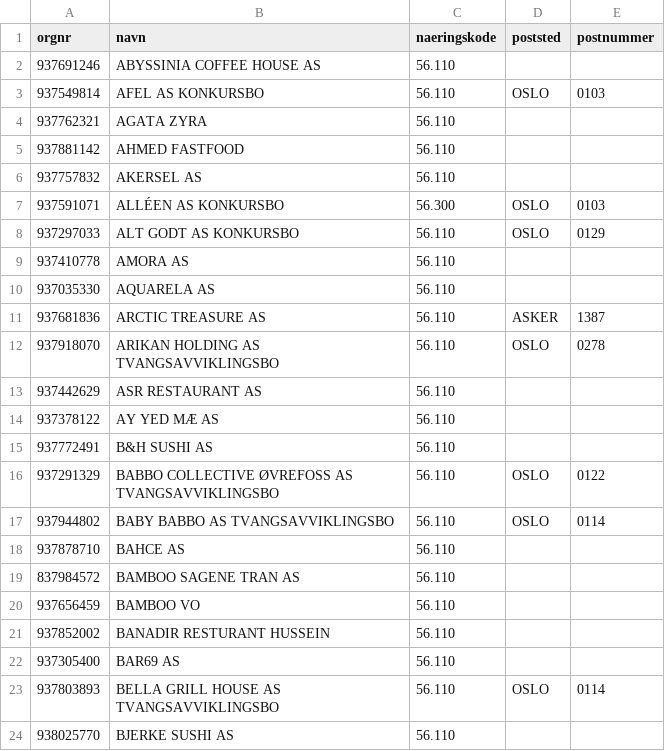
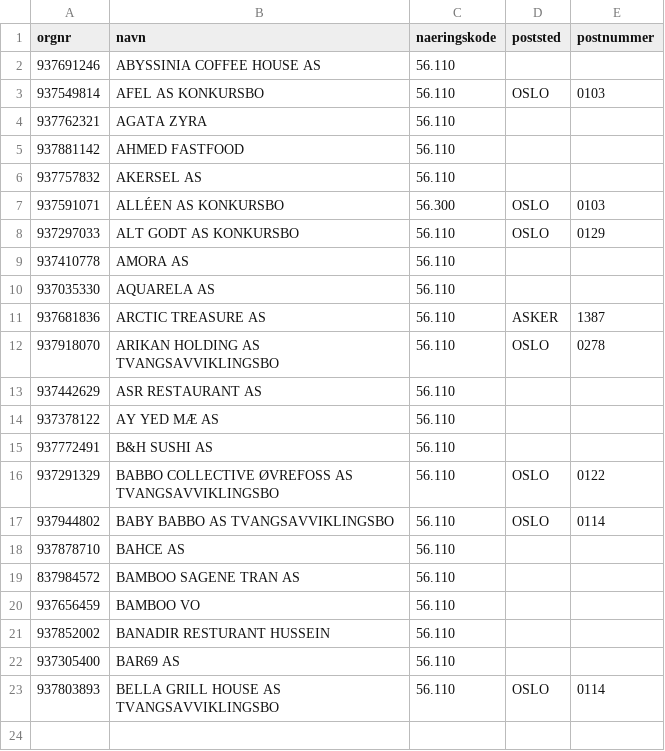
Before and after one commit to Ejmiiil/brreg-automatisk, a CSV file: filtered.csv, drawn as a sheet.

```diff
--- a/filtered.csv
+++ b/filtered.csv
@@ -23,2 +23 @@ orgnr;navn;naeringskode;poststed;postnummer
 937803893;BELLA GRILL HOUSE AS TVANGSAVVIKLINGSBO;56.110;OSLO;0114
-938025770;BJERKE SUSHI AS;56.110;;
```
Also changed, not shown: 1 other file.
